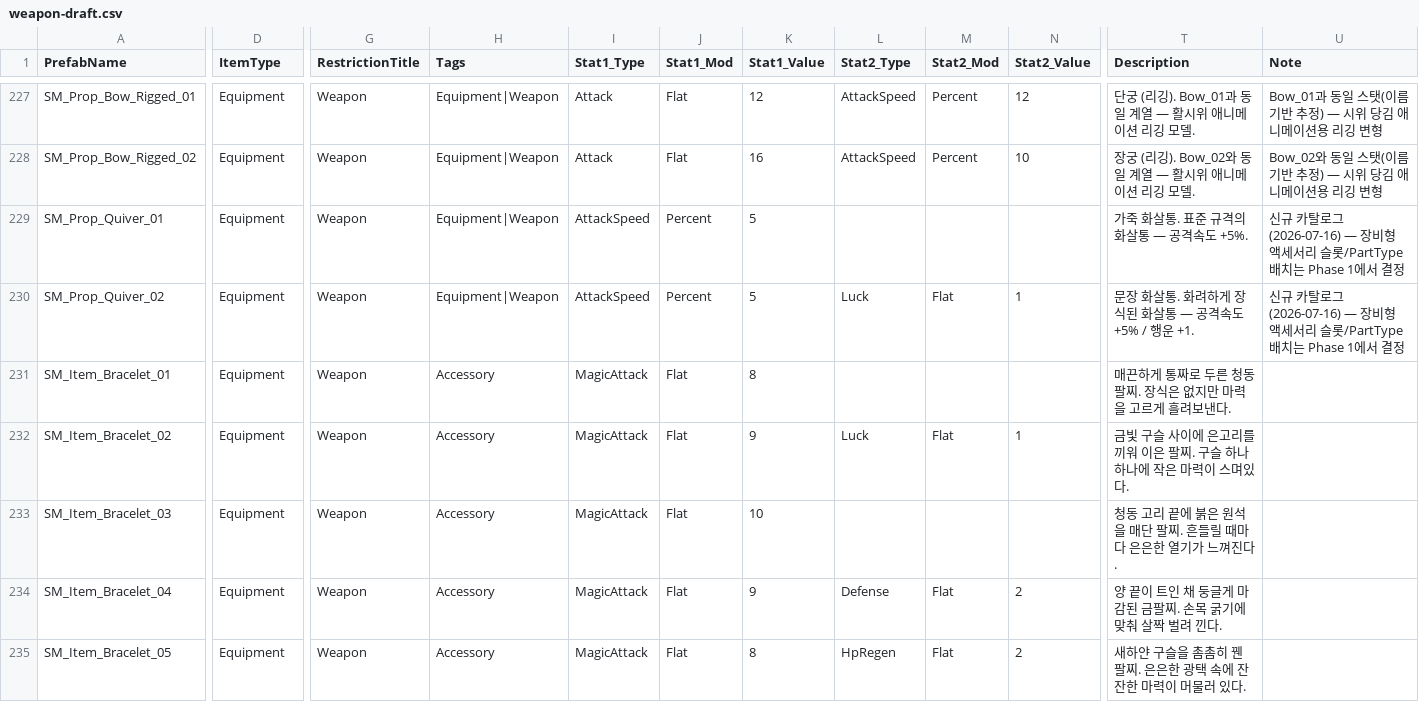
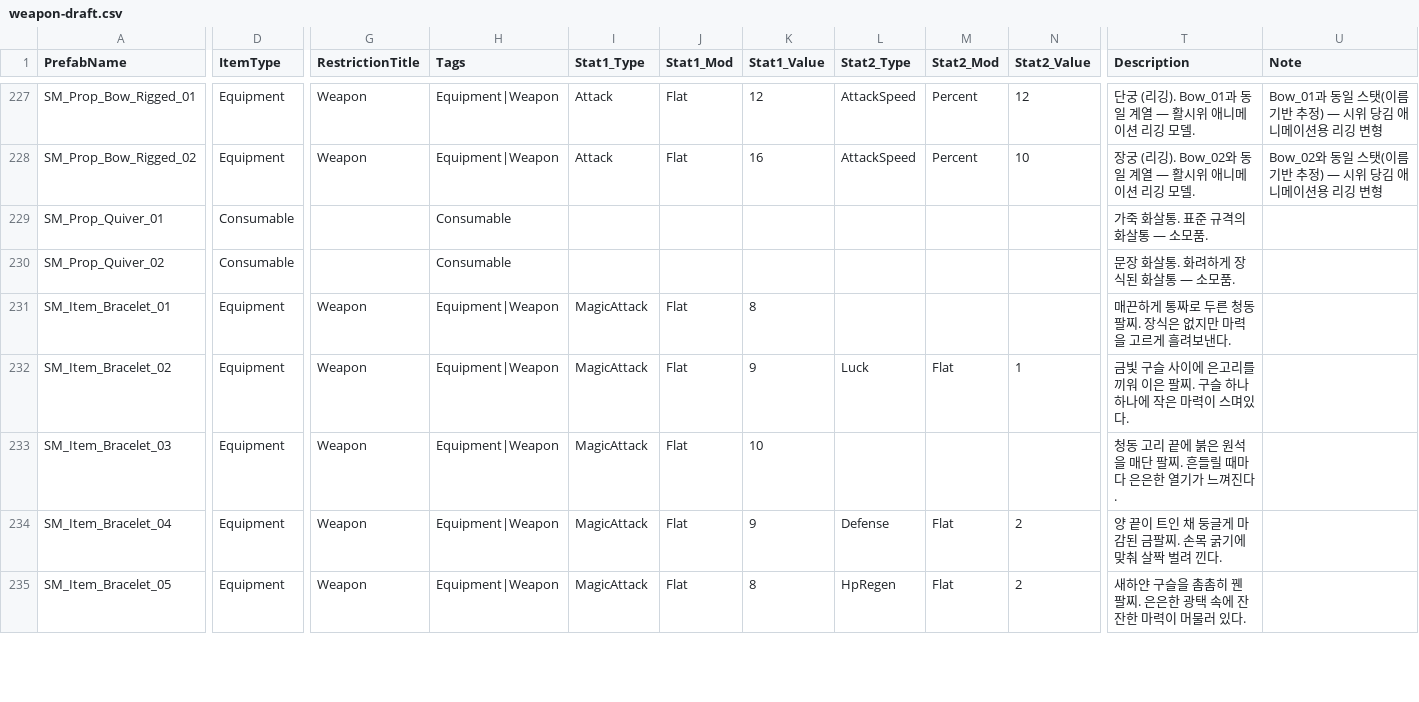
Before and after one commit to BAESOOHYUN/MySecondWorld, a CSV file: Assets/09.Datas/weapon-draft.csv, drawn as a sheet; only a part is shown, gaps mark what is left out; the diff covers the shown part only; the diff names each change by its address in the sheet, - before the commit and + after, or states it on an @@ line.

```diff
--- a/Assets/09.Datas/weapon-draft.csv
+++ b/Assets/09.Datas/weapon-draft.csv
-D229:D230 (ItemType): Equipment
+D229:D230 (ItemType): Consumable
-G229:G230 (RestrictionTitle): Weapon
+G229:G230 (RestrictionTitle): (empty)
-H229:H230 (Tags): Equipment|Weapon
+H229:H230 (Tags): Consumable
-I229:I230 (Stat1_Type): AttackSpeed
+I229:I230 (Stat1_Type): (empty)
-J229:J230 (Stat1_Mod): Percent
+J229:J230 (Stat1_Mod): (empty)
-K229:K230 (Stat1_Value): 5
+K229:K230 (Stat1_Value): (empty)
-T229 (Description): 가죽 화살통. 표준 규격의 화살통 — 공격속도 +5%.
+T229 (Description): 가죽 화살통. 표준 규격의 화살통 — 소모품.
-U229:U230 (Note): 신규 카탈로그(2026-07-16) — 장비형 액세서리 슬롯/PartType 배치는 Phase 1에서 결정
+U229:U230 (Note): (empty)
-L230 (Stat2_Type): Luck
+L230 (Stat2_Type): (empty)
-M230 (Stat2_Mod): Flat
+M230 (Stat2_Mod): (empty)
-N230 (Stat2_Value): 1
+N230 (Stat2_Value): (empty)
-T230 (Description): 문장 화살통. 화려하게 장식된 화살통 — 공격속도 +5% / 행운 +1.
+T230 (Description): 문장 화살통. 화려하게 장식된 화살통 — 소모품.
-H231:H235 (Tags): Accessory
+H231:H235 (Tags): Equipment|Weapon
```
Also changed, not shown: 16 edited cells elsewhere in this file, 36 other files.
